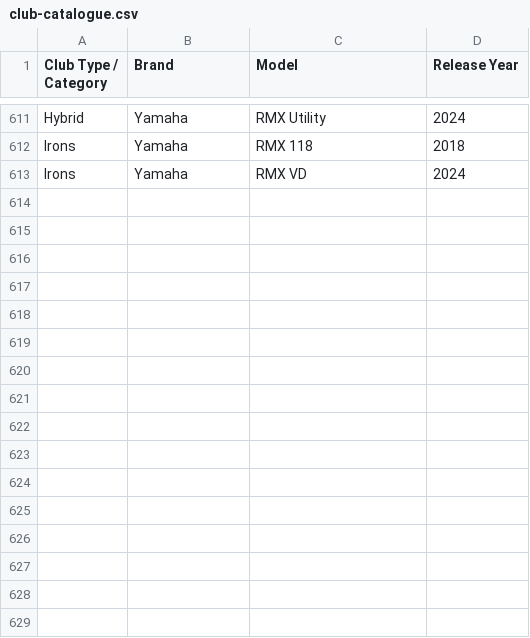
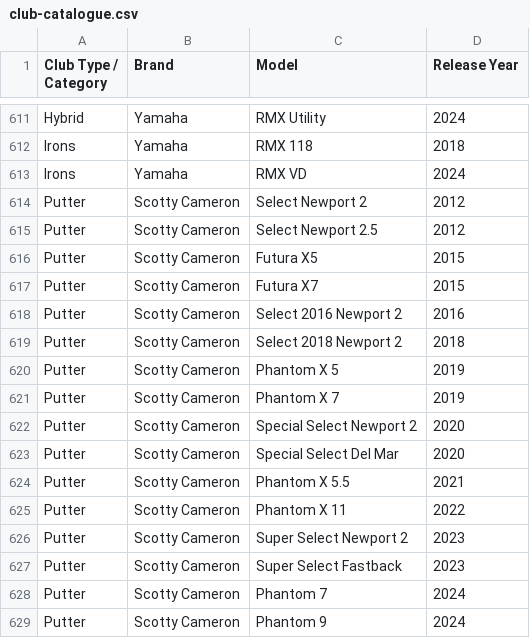
Before and after one commit to davidteevo/teevo-mvp, a CSV file: data/club-catalogue.csv, drawn as a sheet; only a part is shown, gaps mark what is left out.

```diff
--- a/data/club-catalogue.csv
+++ b/data/club-catalogue.csv
@@ -613 +613,17 @@ Irons,Yamaha,RMX 118,2018
 Irons,Yamaha,RMX VD,2024
+Putter,Scotty Cameron,Select Newport 2,2012
+Putter,Scotty Cameron,Select Newport 2.5,2012
+Putter,Scotty Cameron,Futura X5,2015
+Putter,Scotty Cameron,Futura X7,2015
+Putter,Scotty Cameron,Select 2016 Newport 2,2016
+Putter,Scotty Cameron,Select 2018 Newport 2,2018
+Putter,Scotty Cameron,Phantom X 5,2019
+Putter,Scotty Cameron,Phantom X 7,2019
+Putter,Scotty Cameron,Special Select Newport 2,2020
+Putter,Scotty Cameron,Special Select Del Mar,2020
+Putter,Scotty Cameron,Phantom X 5.5,2021
+Putter,Scotty Cameron,Phantom X 11,2022
+Putter,Scotty Cameron,Super Select Newport 2,2023
+Putter,Scotty Cameron,Super Select Fastback,2023
+Putter,Scotty Cameron,Phantom 7,2024
+Putter,Scotty Cameron,Phantom 9,2024
```
Also changed, not shown: 1 other file.
